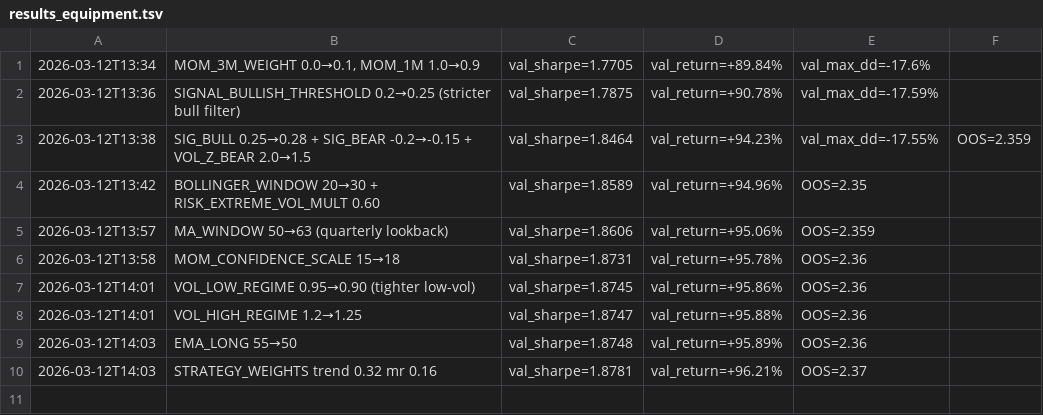
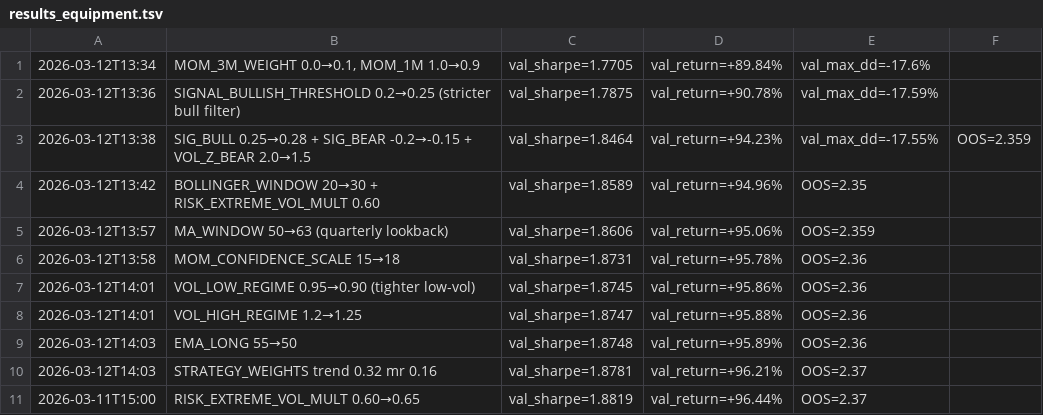
Before and after one commit to virattt/ai-hedge-fund, a TSV file: autoresearch/results_equipment.tsv, drawn as a sheet.

```diff
--- a/autoresearch/results_equipment.tsv
+++ b/autoresearch/results_equipment.tsv
@@ -10 +10,2 @@
 2026-03-12T14:03	STRATEGY_WEIGHTS trend 0.32 mr 0.16	val_sharpe=1.8781	val_return=+96.21%	OOS=2.37
+2026-03-11T15:00	RISK_EXTREME_VOL_MULT 0.60→0.65	val_sharpe=1.8819	val_return=+96.44%	OOS=2.37
```
Also changed, not shown: 2 other files.
